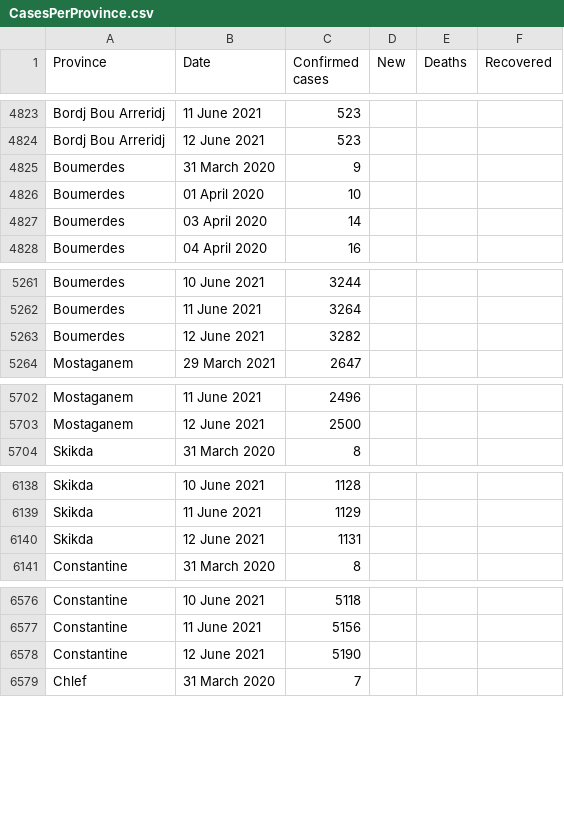
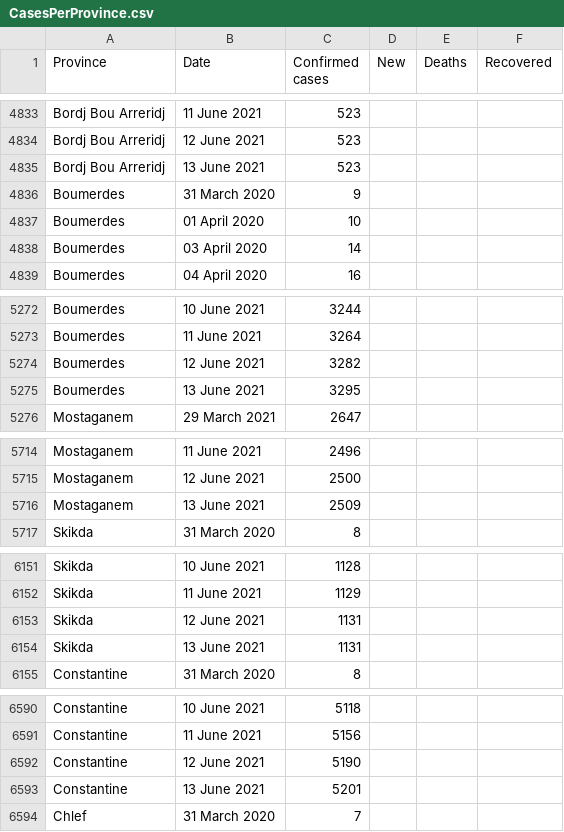
Before and after one commit to imadedd/COVID19Algeria, a CSV file: data/CasesPerProvince.csv, drawn as a sheet; only a part is shown, gaps mark what is left out; the diff covers the shown part only.

Commit message:
"CasesDailyUpdates" CSV file update until 13 June 2021 at 21.21 pm "CAsesPerProvince" CSV file update until 13 June 2021 at 21.21 pm

```diff
--- a/data/CasesPerProvince.csv
+++ b/data/CasesPerProvince.csv
@@ -4824,2 +4834,3 @@ Bordj Bou Arreridj,11 June 2021,523,,,
 Bordj Bou Arreridj,12 June 2021,523,,,
+Bordj Bou Arreridj,13 June 2021,523,,,
 Boumerdes,31 March 2020,9,,,
@@ -5263,2 +5274,3 @@ Boumerdes,11 June 2021,3264,,,
 Boumerdes,12 June 2021,3282,,,
+Boumerdes,13 June 2021,3295,,,
 Mostaganem,29 March 2021,2647,,,
@@ -5703,2 +5715,3 @@ Mostaganem,11 June 2021,2496,,,
 Mostaganem,12 June 2021,2500,,,
+Mostaganem,13 June 2021,2509,,,
 Skikda,31 March 2020,8,,,
@@ -6140,2 +6153,3 @@ Skikda,11 June 2021,1129,,,
 Skikda,12 June 2021,1131,,,
+Skikda,13 June 2021,1131,,,
 Constantine,31 March 2020,8,,,
@@ -6578,2 +6592,3 @@ Constantine,11 June 2021,5156,,,
 Constantine,12 June 2021,5190,,,
+Constantine,13 June 2021,5201,,,
 Chlef,31 March 2020,7,,,
```
Also changed, not shown: 43 added rows elsewhere in this file.
